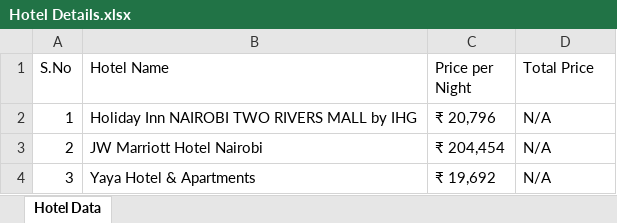
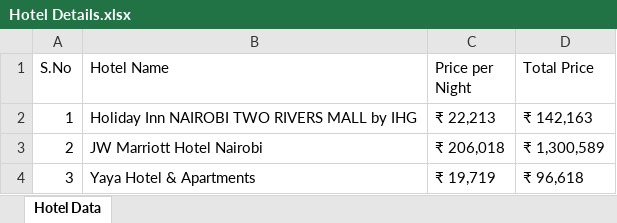
Before and after one commit to Bhargavraj-Ankarla/Calculate-Trip-Cost, an Excel workbook: Excel Output/Hotel Details.xlsx, sheet Hotel Data, drawn as a sheet; values as stored, in another font and other column widths than the file's, no borders; the diff names each change by its address in the sheet, - before the commit and + after, or states it on an @@ line.

```diff
--- a/Excel Output/Hotel Details.xlsx (sheet Hotel Data)
+++ b/Excel Output/Hotel Details.xlsx (sheet Hotel Data)
-C2 (Price per Night): ₹ 20,796
+C2 (Price per Night): ₹ 22,213
-D2 (Total Price): N/A
+D2 (Total Price): ₹ 142,163
-C3 (Price per Night): ₹ 204,454
+C3 (Price per Night): ₹ 206,018
-D3 (Total Price): N/A
+D3 (Total Price): ₹ 1,300,589
-C4 (Price per Night): ₹ 19,692
+C4 (Price per Night): ₹ 19,719
-D4 (Total Price): N/A
+D4 (Total Price): ₹ 96,618
```
Also changed, not shown: Excel Output/CruiseDetails.xlsx, Excel Output/Hotels Sort Verification Details.xlsx, 9 other files.
